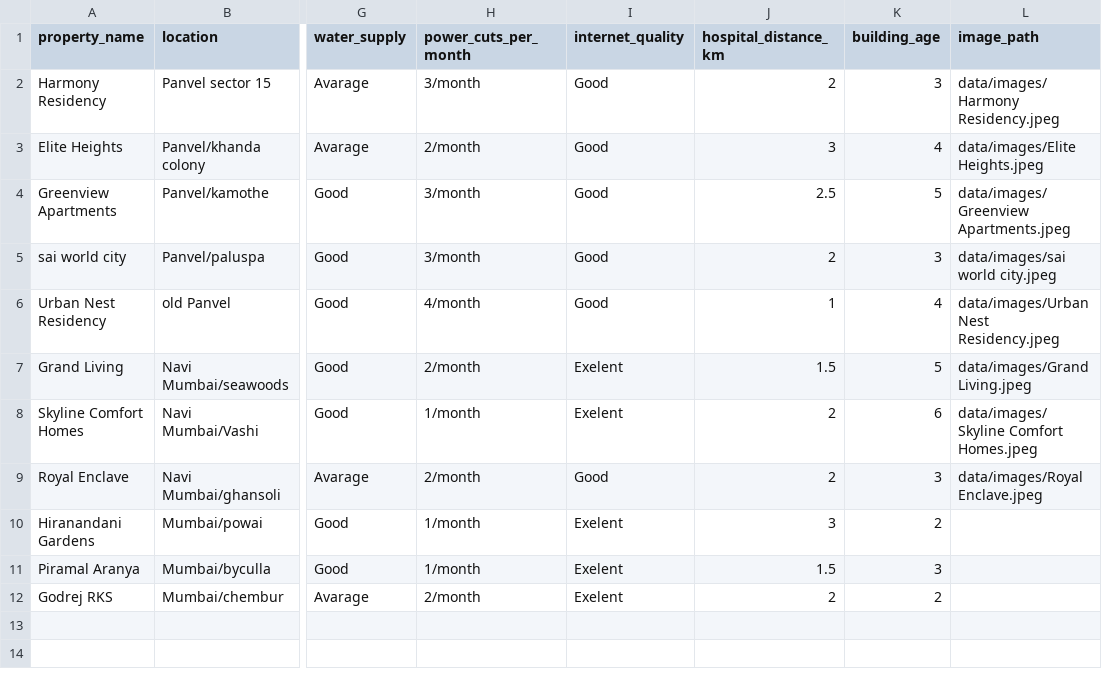
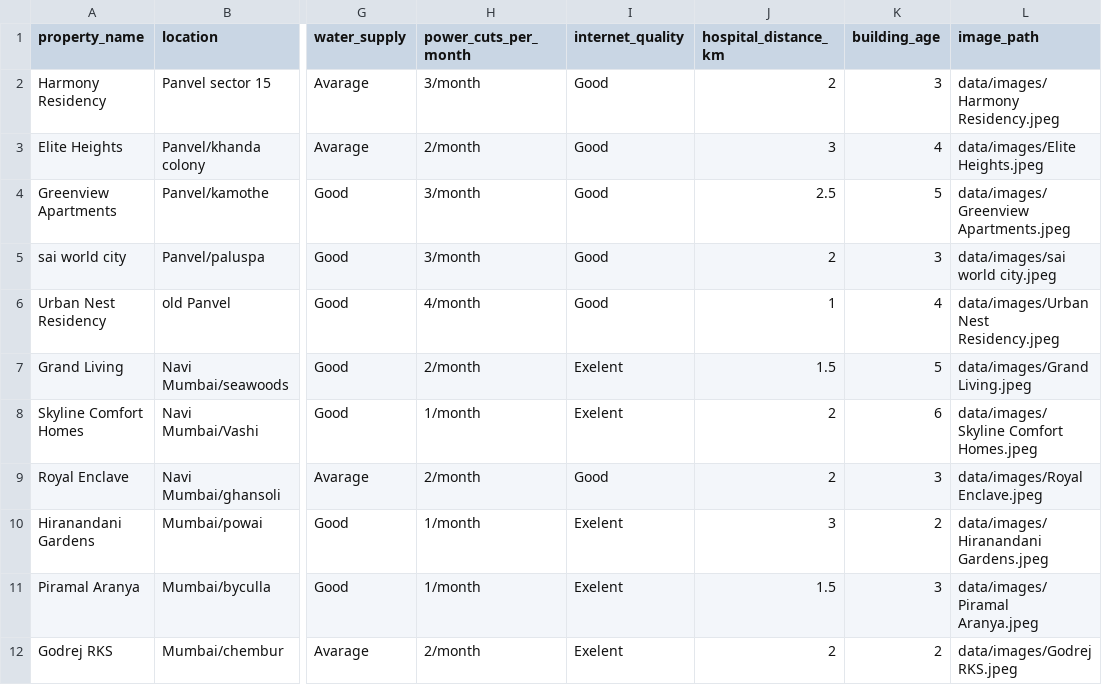
Before and after one commit to naineshbhagat902-lgtm/smartproperty-ai, a CSV file: data/properties.csv, drawn as a sheet; only a part is shown, gaps mark what is left out; the diff names each change by its address in the sheet, - before the commit and + after, or states it on an @@ line.

Commit message:
Add image paths for properties in CSV
Updated property entries with image paths for Hiranandani Gardens, Piramal Aranya, and Godrej RKS.

```diff
--- a/data/properties.csv
+++ b/data/properties.csv
-L10 (image_path): (empty)
+L10 (image_path): data/images/Hiranandani Gardens.jpeg
-L11 (image_path): (empty)
+L11 (image_path): data/images/Piramal Aranya.jpeg
-L12 (image_path): (empty)
+L12 (image_path): data/images/Godrej RKS.jpeg
```
